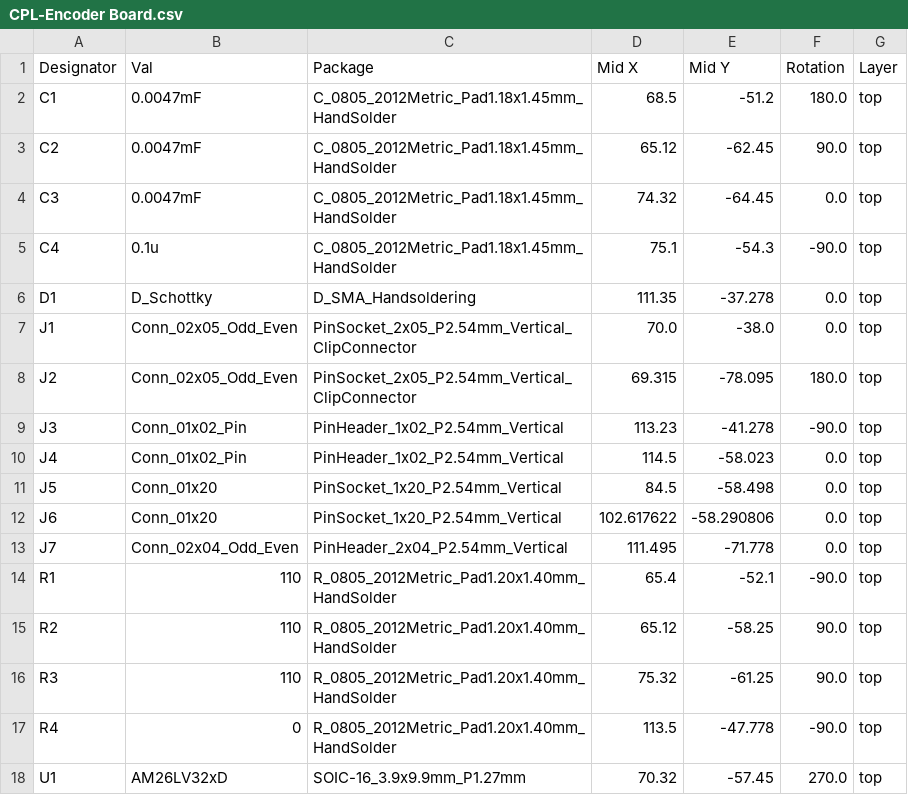
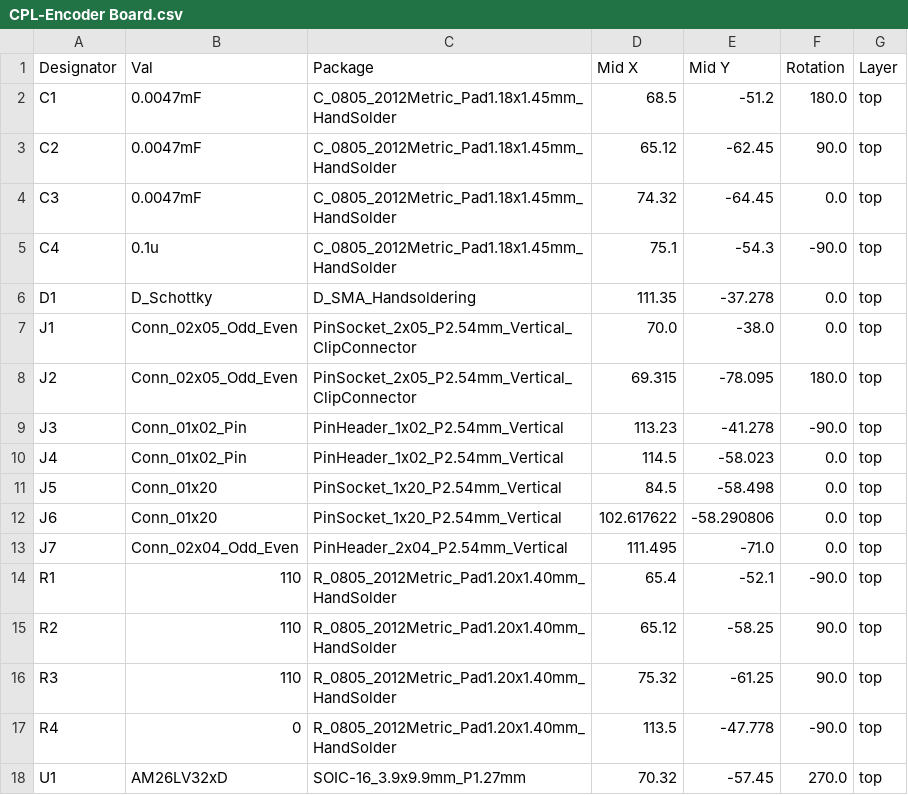
Before and after one commit to kailashrao/BEAM-XY-Scanner, a CSV file: Encoder Board/jlcpcb/production_files/CPL-Encoder Board.csv, drawn as a sheet.

```diff
--- a/Encoder Board/jlcpcb/production_files/CPL-Encoder Board.csv
+++ b/Encoder Board/jlcpcb/production_files/CPL-Encoder Board.csv
@@ -12,3 +12,3 @@ J5,Conn_01x20,PinSocket_1x20_P2.54mm_Vertical,84.5,-58.498,0.0,top
 J6,Conn_01x20,PinSocket_1x20_P2.54mm_Vertical,102.617622,-58.290806,0.0,top
-J7,Conn_02x04_Odd_Even,PinHeader_2x04_P2.54mm_Vertical,111.495,-71.778,0.0,top
+J7,Conn_02x04_Odd_Even,PinHeader_2x04_P2.54mm_Vertical,111.495,-71.0,0.0,top
 R1,110,R_0805_2012Metric_Pad1.20x1.40mm_HandSolder,65.4,-52.1,-90.0,top
```
Also changed, not shown: 15 other files.
